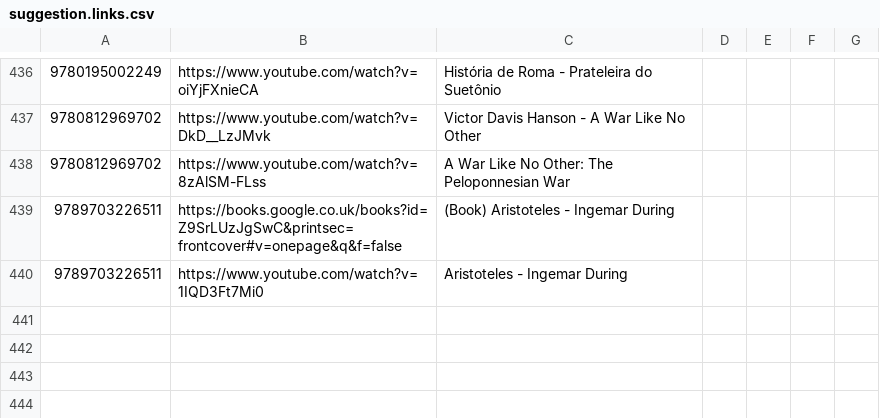
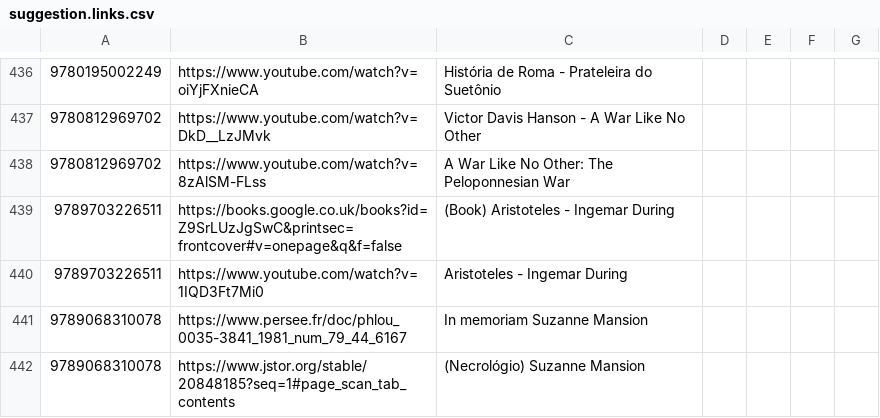
Before and after one commit to xunilrj/xunilrj.github.io, a CSV file: livrosdb/suggestion.links.csv, drawn as a sheet; only a part is shown, gaps mark what is left out.

```diff
--- a/livrosdb/suggestion.links.csv
+++ b/livrosdb/suggestion.links.csv
@@ -440 +440,3 @@
 "9789703226511";"https://www.youtube.com/watch?v=1IQD3Ft7Mi0";"Aristoteles - Ingemar During"
+"9789068310078";"https://www.persee.fr/doc/phlou_0035-3841_1981_num_79_44_6167";"In memoriam Suzanne Mansion"
+"9789068310078";"https://www.jstor.org/stable/20848185?seq=1#page_scan_tab_contents";"(Necrológio) Suzanne Mansion"
```
Also changed, not shown: livrosdb/books.csv, 3 other files.
